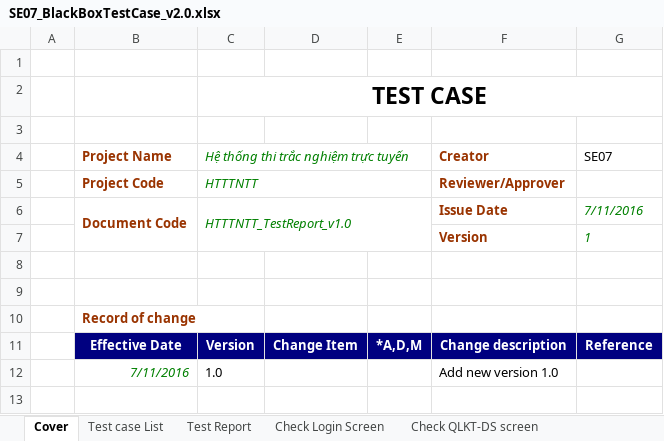
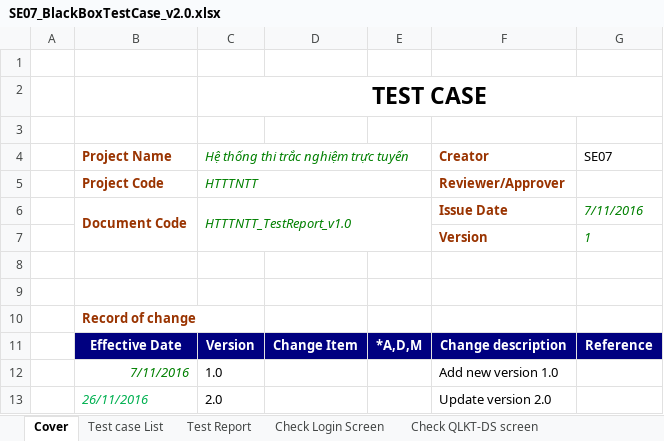
Before and after one commit to Huannguyenit/SE07_HeThongThiTracNghiemTrucTuyen, an Excel workbook: Docs/SE07_BlackBoxTestCase_v2.0.xlsx, sheet Cover, drawn as a sheet; values as stored, in another font and other column widths than the file's, no borders; the diff names each change by its address in the sheet, - before the commit and + after, or states it on an @@ line.

Commit message:
Update blackbox testcase v2.0

```diff
--- a/Docs/SE07_BlackBoxTestCase_v2.0.xlsx (sheet Cover)
+++ b/Docs/SE07_BlackBoxTestCase_v2.0.xlsx (sheet Cover)
+row 13:  | 26/11/2016 | 2.0 |  |  | Update version 2.0
```
